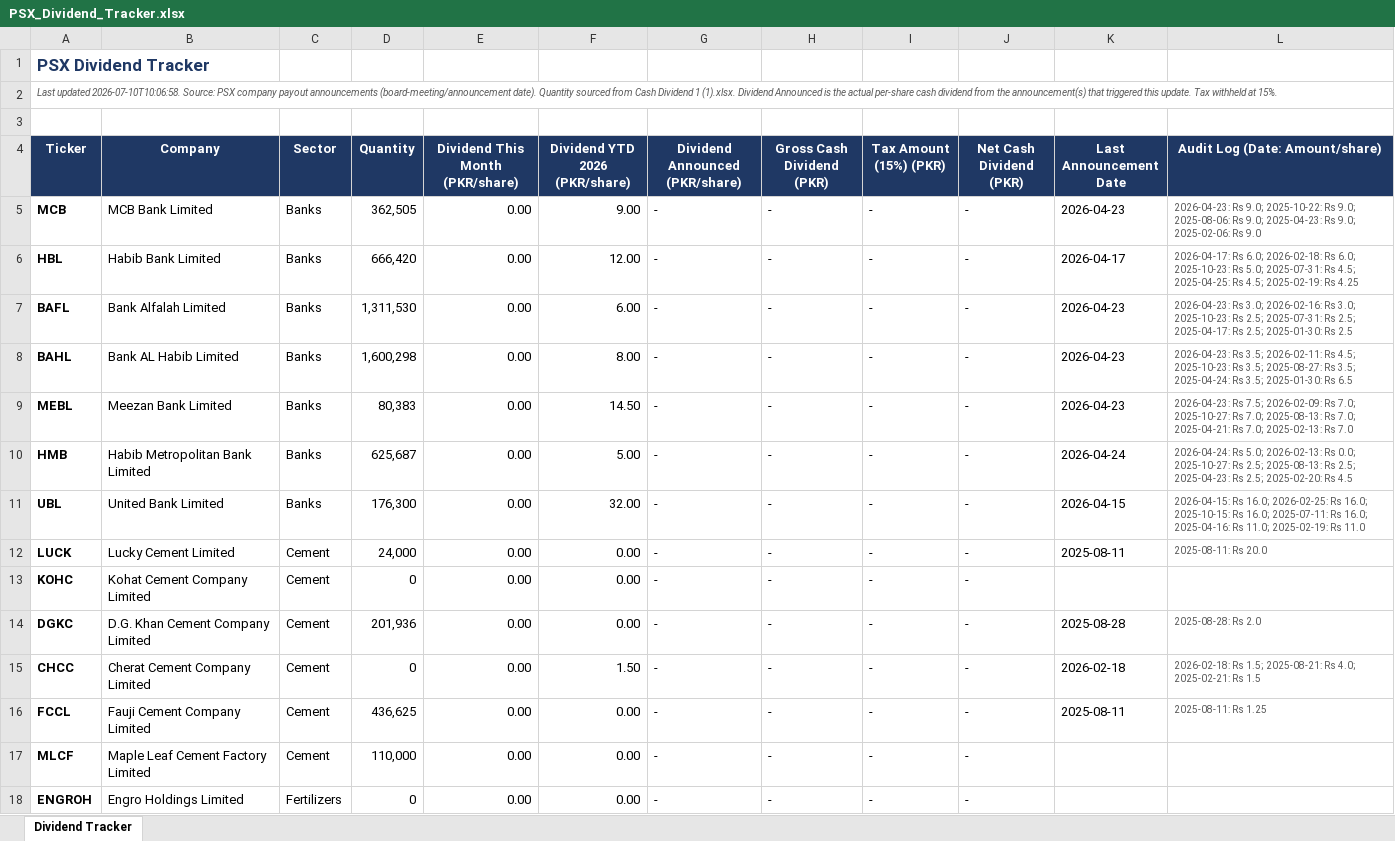
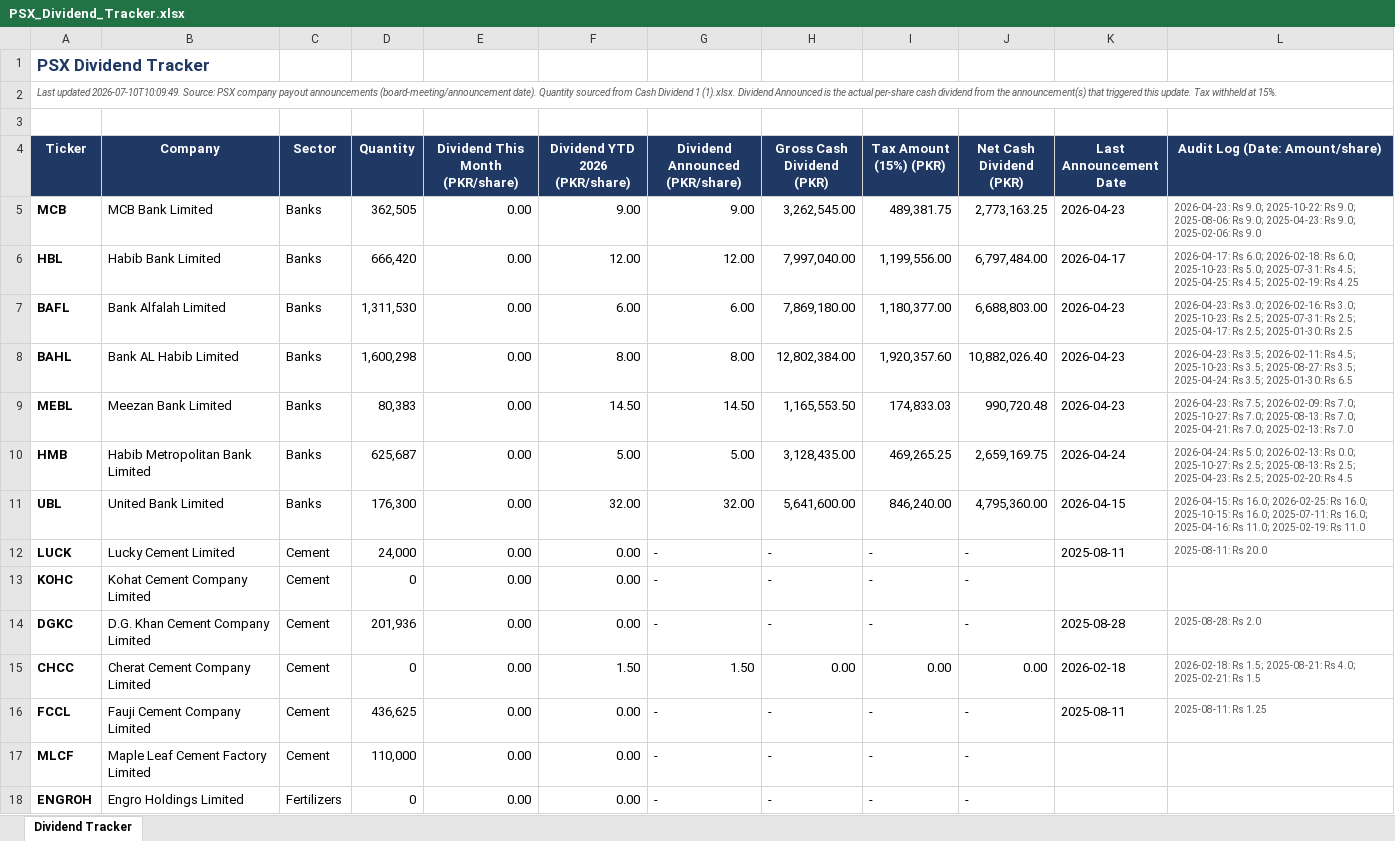
Before and after one commit to ellahizahra-cloud/psx-monthly-report, an Excel workbook: PSX_Dividend_Tracker.xlsx, sheet Dividend Tracker, drawn as a sheet; only a part is shown; values as stored, in another font and other column widths than the file's, no borders; the diff covers the shown part only; the diff names each change by its address in the sheet, - before the commit and + after, or states it on an @@ line.

```diff
--- a/PSX_Dividend_Tracker.xlsx (sheet Dividend Tracker)
+++ b/PSX_Dividend_Tracker.xlsx (sheet Dividend Tracker)
-A2 (Ticker): Last updated 2026-07-10T10:06:58. Source: PSX…
+A2 (Ticker): Last updated 2026-07-10T10:09:49. Source: PSX…
-G5 (Dividend Announced (PKR/share)): -
+G5 (Dividend Announced (PKR/share)): 9.00
-H5 (Gross Cash Dividend (PKR)): -
+H5 (Gross Cash Dividend (PKR)): 3,262,545.00
-I5 (Tax Amount (15%) (PKR)): -
+I5 (Tax Amount (15%) (PKR)): 489,381.75
-J5 (Net Cash Dividend (PKR)): -
+J5 (Net Cash Dividend (PKR)): 2,773,163.25
-G6 (Dividend Announced (PKR/share)): -
+G6 (Dividend Announced (PKR/share)): 12.00
-H6 (Gross Cash Dividend (PKR)): -
+H6 (Gross Cash Dividend (PKR)): 7,997,040.00
-I6 (Tax Amount (15%) (PKR)): -
+I6 (Tax Amount (15%) (PKR)): 1,199,556.00
-J6 (Net Cash Dividend (PKR)): -
+J6 (Net Cash Dividend (PKR)): 6,797,484.00
-G7 (Dividend Announced (PKR/share)): -
+G7 (Dividend Announced (PKR/share)): 6.00
-H7 (Gross Cash Dividend (PKR)): -
+H7 (Gross Cash Dividend (PKR)): 7,869,180.00
-I7 (Tax Amount (15%) (PKR)): -
+I7 (Tax Amount (15%) (PKR)): 1,180,377.00
-J7 (Net Cash Dividend (PKR)): -
+J7 (Net Cash Dividend (PKR)): 6,688,803.00
-G8 (Dividend Announced (PKR/share)): -
+G8 (Dividend Announced (PKR/share)): 8.00
-H8 (Gross Cash Dividend (PKR)): -
+H8 (Gross Cash Dividend (PKR)): 12,802,384.00
-I8 (Tax Amount (15%) (PKR)): -
+I8 (Tax Amount (15%) (PKR)): 1,920,357.60
-J8 (Net Cash Dividend (PKR)): -
+J8 (Net Cash Dividend (PKR)): 10,882,026.40
-G9 (Dividend Announced (PKR/share)): -
+G9 (Dividend Announced (PKR/share)): 14.50
-H9 (Gross Cash Dividend (PKR)): -
+H9 (Gross Cash Dividend (PKR)): 1,165,553.50
-I9 (Tax Amount (15%) (PKR)): -
+I9 (Tax Amount (15%) (PKR)): 174,833.03
-J9 (Net Cash Dividend (PKR)): -
+J9 (Net Cash Dividend (PKR)): 990,720.48
-G10 (Dividend Announced (PKR/share)): -
+G10 (Dividend Announced (PKR/share)): 5.00
-H10 (Gross Cash Dividend (PKR)): -
+H10 (Gross Cash Dividend (PKR)): 3,128,435.00
-I10 (Tax Amount (15%) (PKR)): -
+I10 (Tax Amount (15%) (PKR)): 469,265.25
-J10 (Net Cash Dividend (PKR)): -
+J10 (Net Cash Dividend (PKR)): 2,659,169.75
-G11 (Dividend Announced (PKR/share)): -
+G11 (Dividend Announced (PKR/share)): 32.00
-H11 (Gross Cash Dividend (PKR)): -
+H11 (Gross Cash Dividend (PKR)): 5,641,600.00
-I11 (Tax Amount (15%) (PKR)): -
+I11 (Tax Amount (15%) (PKR)): 846,240.00
-J11 (Net Cash Dividend (PKR)): -
+J11 (Net Cash Dividend (PKR)): 4,795,360.00
-G15 (Dividend Announced (PKR/share)): -
+G15 (Dividend Announced (PKR/share)): 1.50
-H15 (Gross Cash Dividend (PKR)): -
+H15 (Gross Cash Dividend (PKR)): 0.00
-I15 (Tax Amount (15%) (PKR)): -
+I15 (Tax Amount (15%) (PKR)): 0.00
-J15 (Net Cash Dividend (PKR)): -
+J15 (Net Cash Dividend (PKR)): 0.00
```
Also changed, not shown: 111 edited cells elsewhere in this sheet, 1 other file.
